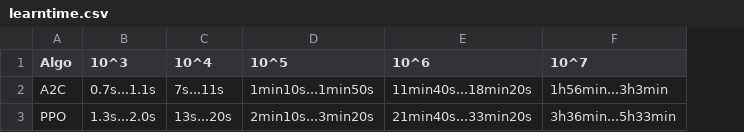
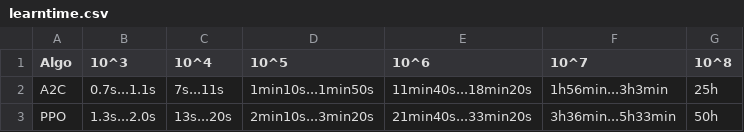
Before and after one commit to cailllev/PA, a CSV file: RL_MTD/src/parameters/learntime.csv, drawn as a sheet; the diff names each change by its address in the sheet, - before the commit and + after, or states it on an @@ line.

Commit message:
finish change param simulation; refactor and enhance README.md; set settings to "default"

```diff
--- a/RL_MTD/src/parameters/learntime.csv
+++ b/RL_MTD/src/parameters/learntime.csv
+column G (10^8), rows 2-3: 25h | 50h
```
Also changed, not shown: 7 other files.
